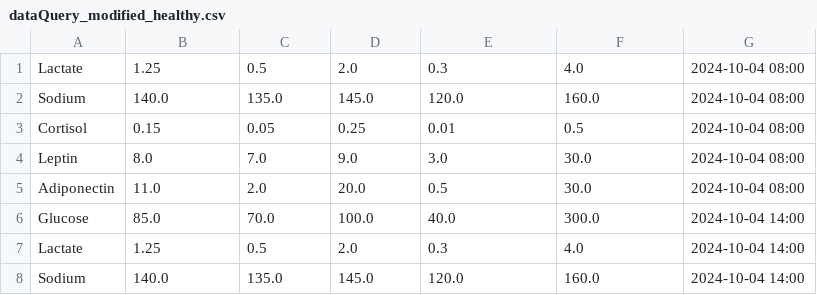
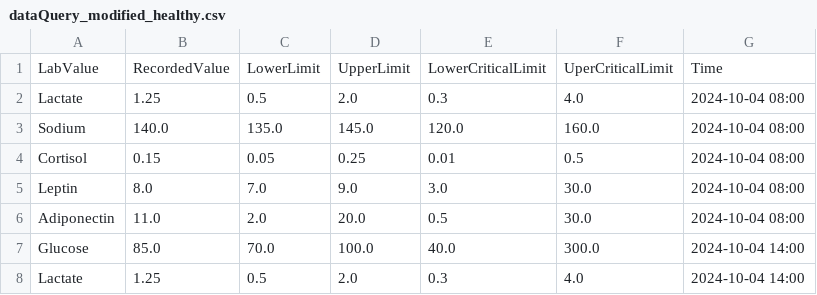
Before and after one commit to SuperBons/x10e-316, a CSV file: Back-end/importedData/dataQuery_modified_healthy.csv, drawn as a sheet; only a part is shown; the shorter side is filled out with more unchanged rows; the diff names each change by its address in the sheet, - before the commit and + after, or states it on an @@ line.

```diff
--- a/Back-end/importedData/dataQuery_modified_healthy.csv
+++ b/Back-end/importedData/dataQuery_modified_healthy.csv
+row 1: LabValue | RecordedValue | LowerLimit | UpperLimit | LowerCriticalLimit | UperCriticalLimit | Time
```
Also changed, not shown: 4 other files.
